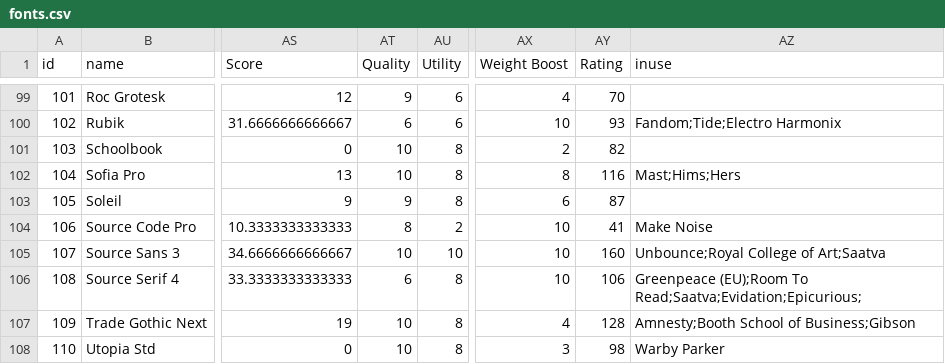
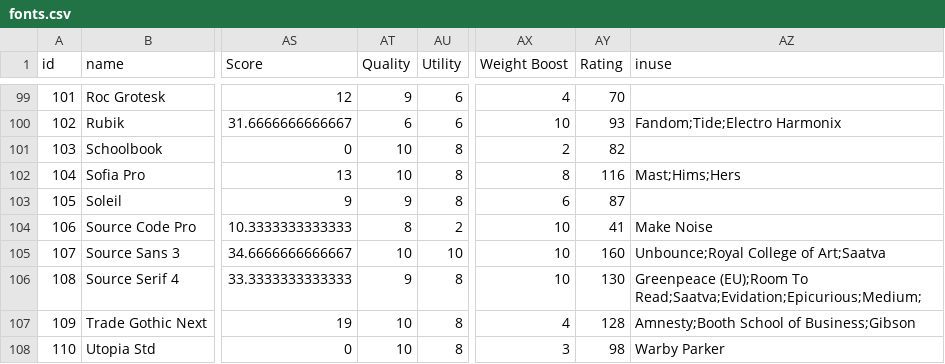
Before and after one commit to andrew-wallis/xenotype, a CSV file: data/fonts.csv, drawn as a sheet; only a part is shown, gaps mark what is left out; the diff covers the shown part only; the diff names each change by its address in the sheet, - before the commit and + after, or states it on an @@ line.

```diff
--- a/data/fonts.csv
+++ b/data/fonts.csv
-AT106 (Quality): 6
+AT106 (Quality): 9
-AY106 (Rating): 106
+AY106 (Rating): 130
-AZ106 (inuse): …(EU);Room To Read;Saatva;Evidation;Epicurious;
+AZ106 (inuse): …(EU);Room To Read;Saatva;Evidation;Epicurious;Medium;
```
Also changed, not shown: 13 edited cells elsewhere in this file, 2 other files.
